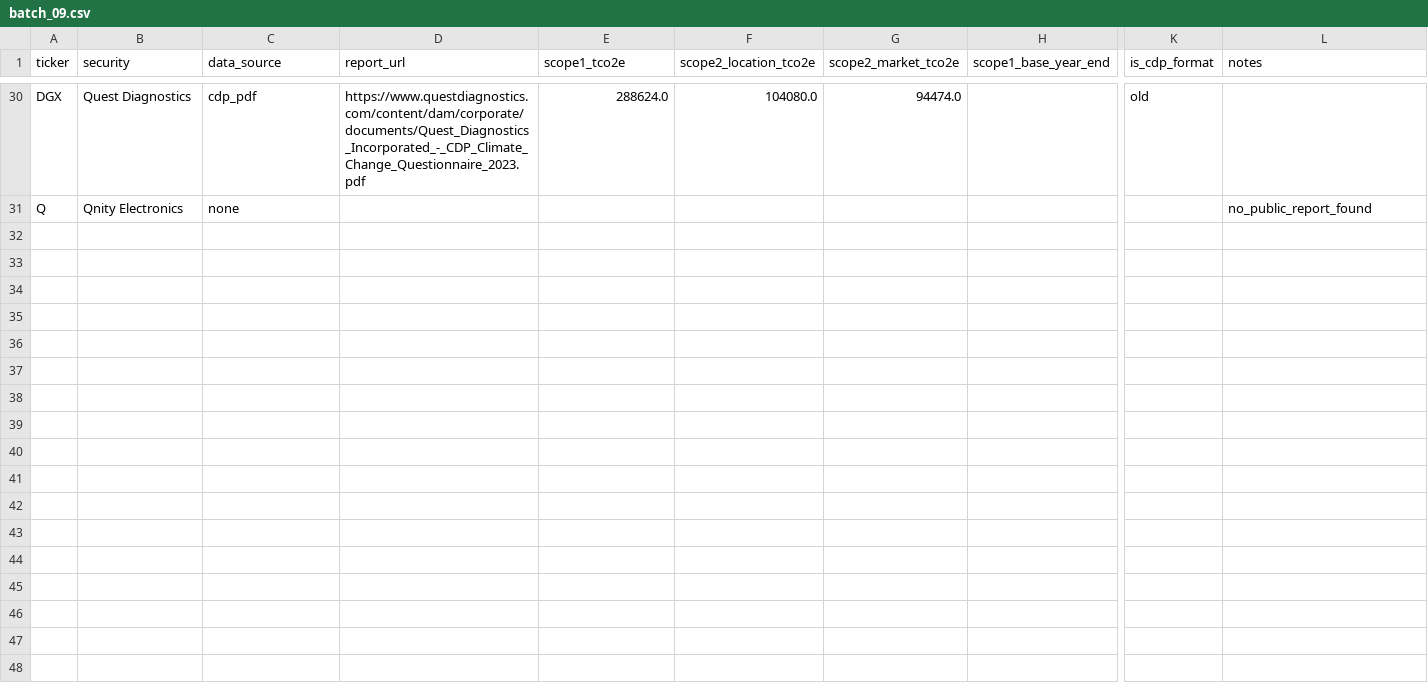
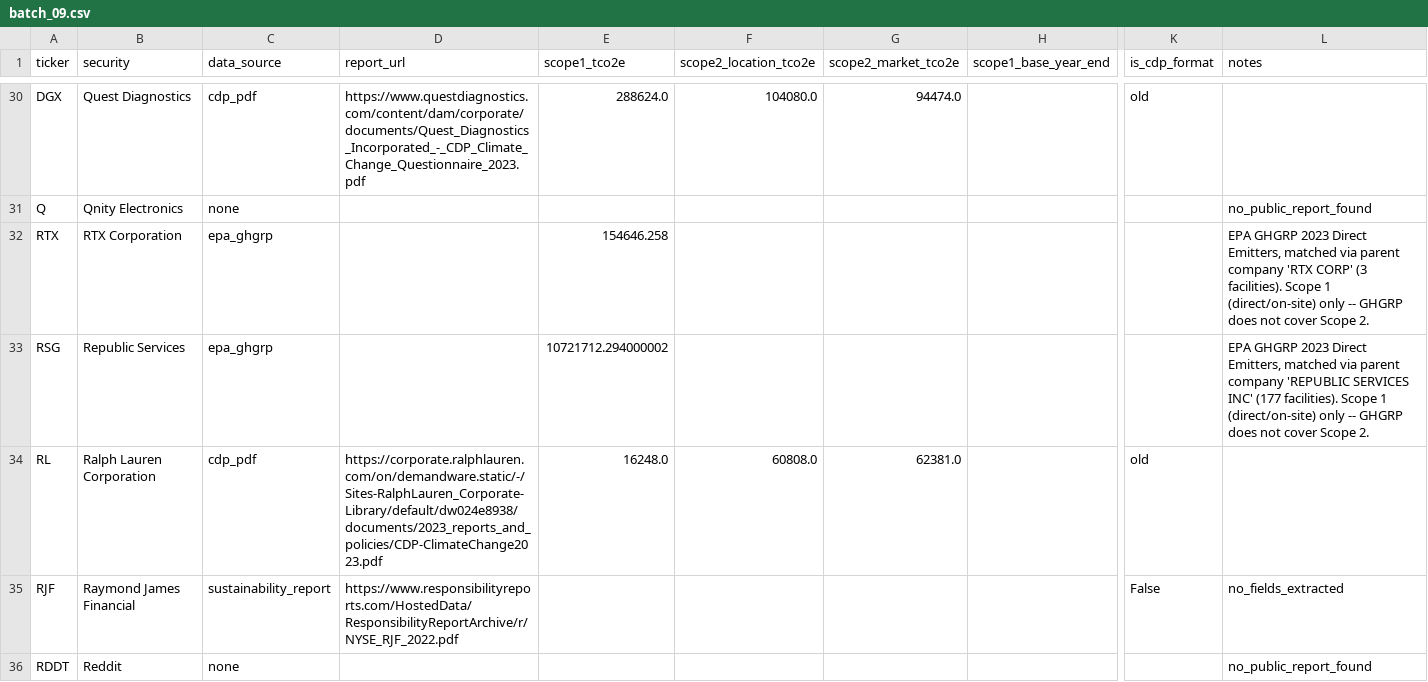
Before and after one commit to devam29/Impact500, a CSV file: data/batches/batch_09.csv, drawn as a sheet; only a part is shown, gaps mark what is left out; rows hold the shown columns only; the diff covers the shown part only; the diff names each change by its address in the sheet, - before the commit and + after, or states it on an @@ line.

```diff
--- a/data/batches/batch_09.csv
+++ b/data/batches/batch_09.csv
+row 32: RTX | RTX Corporation | epa_ghgrp |  | 154646.258 |  |  |  |  | EPA GHGRP 2023 Direct Emitters, matched via parent company 'RTX CORP' (3 facilities). Scope 1 (direct/on-site) only -- GHGRP does not cover Scope 2.
+row 33: RSG | Republic Services | epa_ghgrp |  | 10721712.294000002 |  |  |  |  | EPA GHGRP 2023 Direct Emitters, matched via parent company 'REPUBLIC SERVICES INC' (177 facilities). Scope 1 (direct/on-site) only -- GHGRP does not cover Scope 2.
+row 34: RL | Ralph Lauren Corporation | cdp_pdf | https://corporate.ralphlauren.com/on/demandware.static/-/Sites-RalphLauren_Corporate-Library/default/dw024e8938/documents/2023_reports_and_policies/CDP-ClimateChange2023.pdf | 16248.0 | 60808.0 | 62381.0 |  | old
+row 35: RJF | Raymond James Financial | sustainability_report | https://www.responsibilityreports.com/HostedData/ResponsibilityReportArchive/r/NYSE_RJF_2022.pdf |  |  |  |  | False | no_fields_extracted
+row 36: RDDT | Reddit | none |  |  |  |  |  |  | no_public_report_found
```
Also changed, not shown: 15 added rows elsewhere in this file, pipeline/sbti/sbti_matches.csv, 6 other files.
